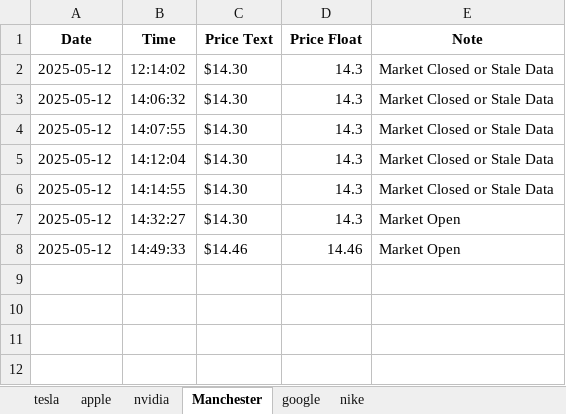
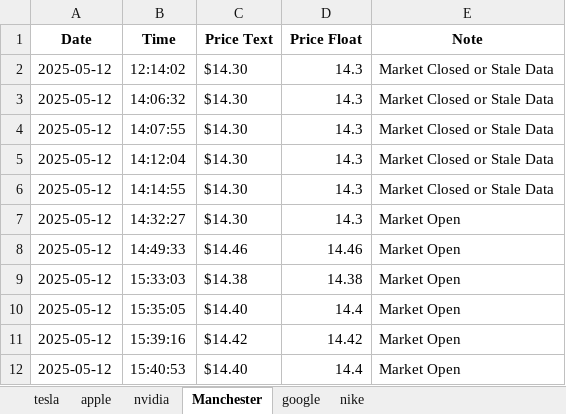
Before and after one commit to T-Cav11/Stock-Tracker, an Excel workbook: stock_data.xlsx, sheet Manchester, drawn as a sheet; values as stored, in another font and other column widths than the file's, no borders; the diff names each change by its address in the sheet, - before the commit and + after, or states it on an @@ line.

```diff
--- a/stock_data.xlsx (sheet Manchester)
+++ b/stock_data.xlsx (sheet Manchester)
+row 9: 2025-05-12 | 15:33:03 | $14.38 | 14.38 | Market Open
+row 10: 2025-05-12 | 15:35:05 | $14.40 | 14.4 | Market Open
+row 11: 2025-05-12 | 15:39:16 | $14.42 | 14.42 | Market Open
+row 12: 2025-05-12 | 15:40:53 | $14.40 | 14.4 | Market Open
```
Also changed, not shown: sheet google, sheet nvidia, sheet apple, sheet tesla, sheet nike, 1 other file.
